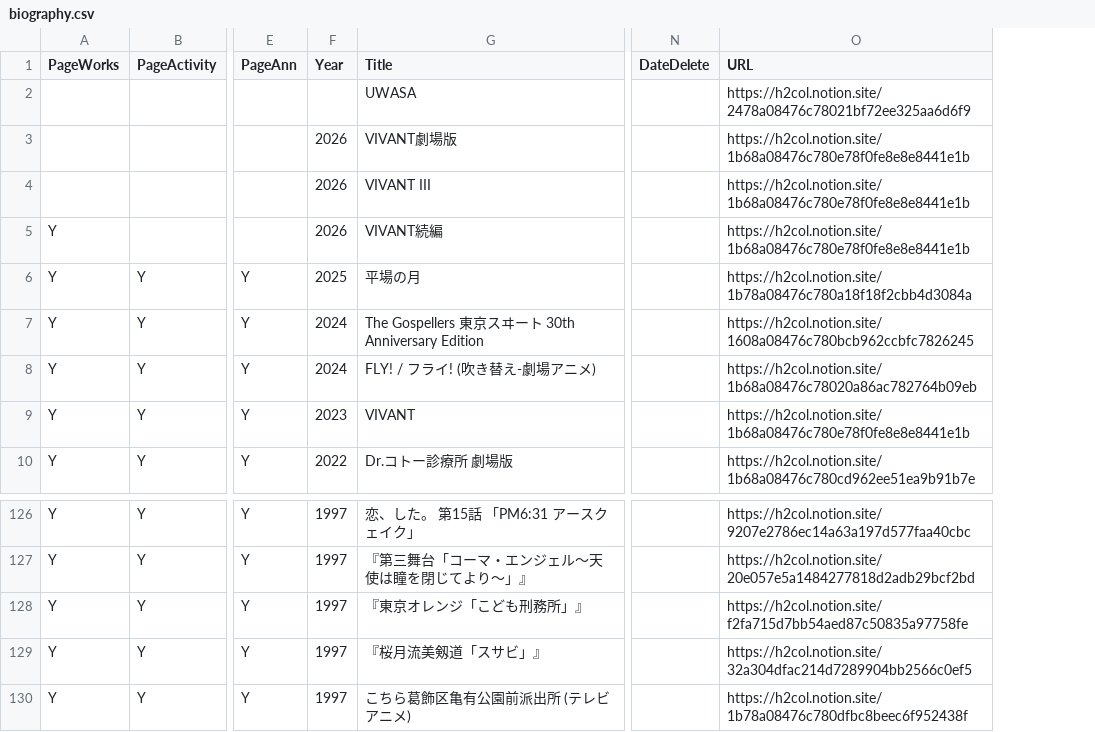
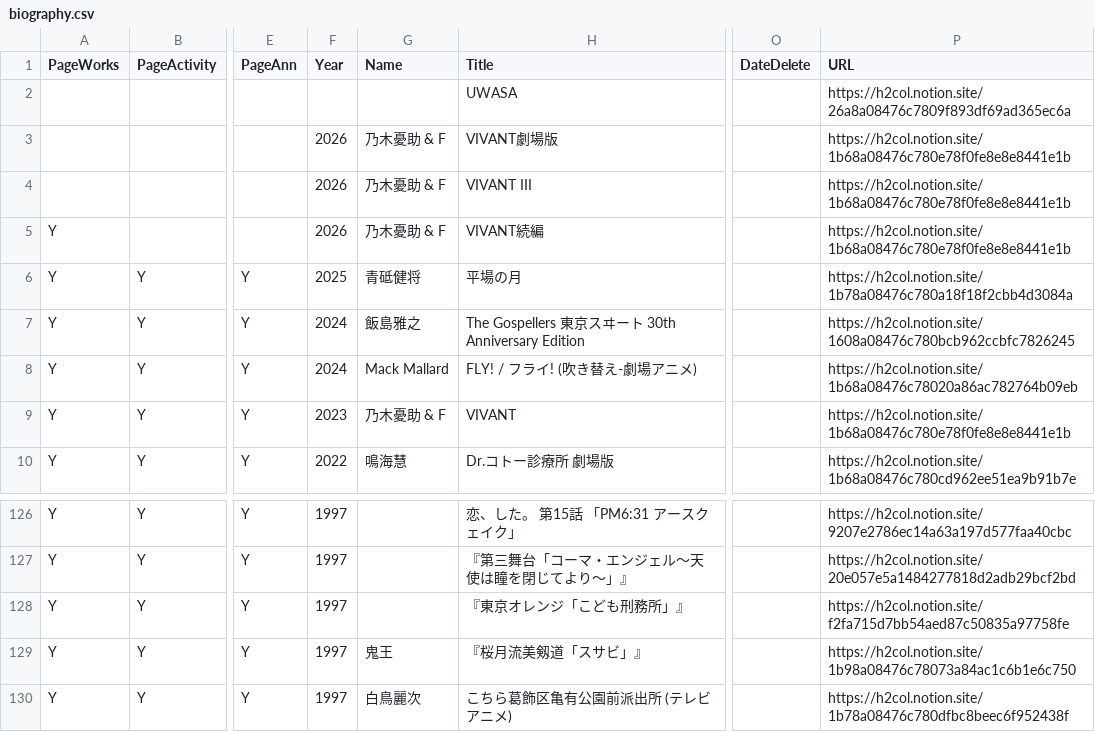
Before and after one commit to skmstdb/skmstdb.github.io, a CSV file: data/biography.csv, drawn as a sheet; only a part is shown, gaps mark what is left out; addresses are those after the commit; the diff covers the shown part only; the diff names each change by its address in the sheet, - before the commit and + after, or states it on an @@ line.

```diff
--- a/data/biography.csv
+++ b/data/biography.csv
+column G (Name), rows 3-10: 乃木憂助 & F | 乃木憂助 & F | 乃木憂助 & F | 青砥健将 | 飯島雅之 | Mack Mallard | 乃木憂助 & F | 鳴海慧; rows 129-130: 鬼王 | 白鳥麗次
-P2 (URL): https://h2col.notion.site/2478a08476c78021bf72ee325aa6d6f9
+P2 (URL): https://h2col.notion.site/26a8a08476c7809f893df69ad365ec6a
-P129 (URL): https://h2col.notion.site/32a304dfac214d7289904bb2566c0ef5
+P129 (URL): https://h2col.notion.site/1b98a08476c78073a84ac1c6b1e6c750
```
Also changed, not shown: 36 edited cells elsewhere in this file.
